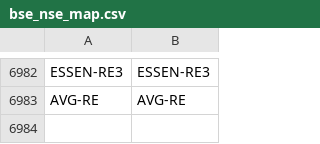
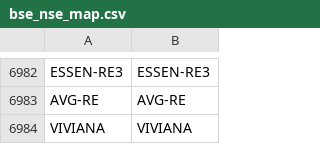
Before and after one commit to Stocks360/stock-symbol-data, a CSV file: bse_nse_map.csv, drawn as a sheet; only a part is shown, gaps mark what is left out; the diff names each change by its address in the sheet, - before the commit and + after, or states it on an @@ line.

```diff
--- a/bse_nse_map.csv
+++ b/bse_nse_map.csv
+row 6984: VIVIANA | VIVIANA
```
